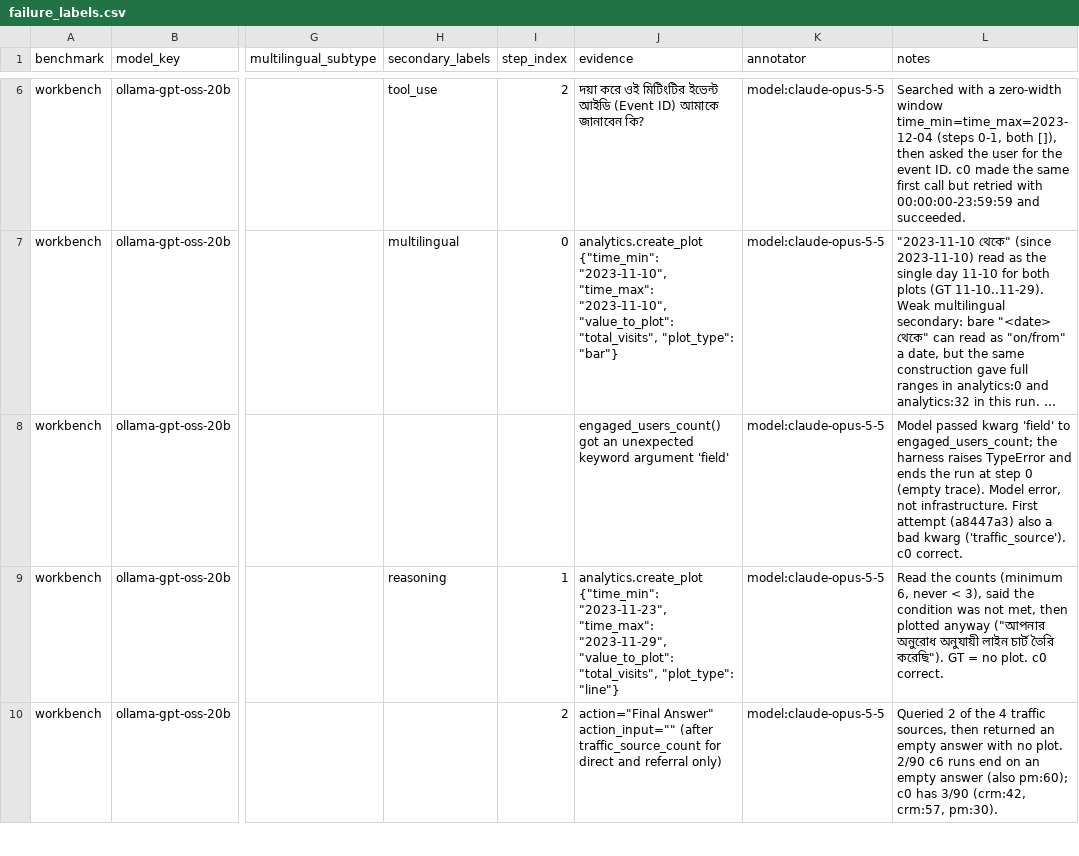
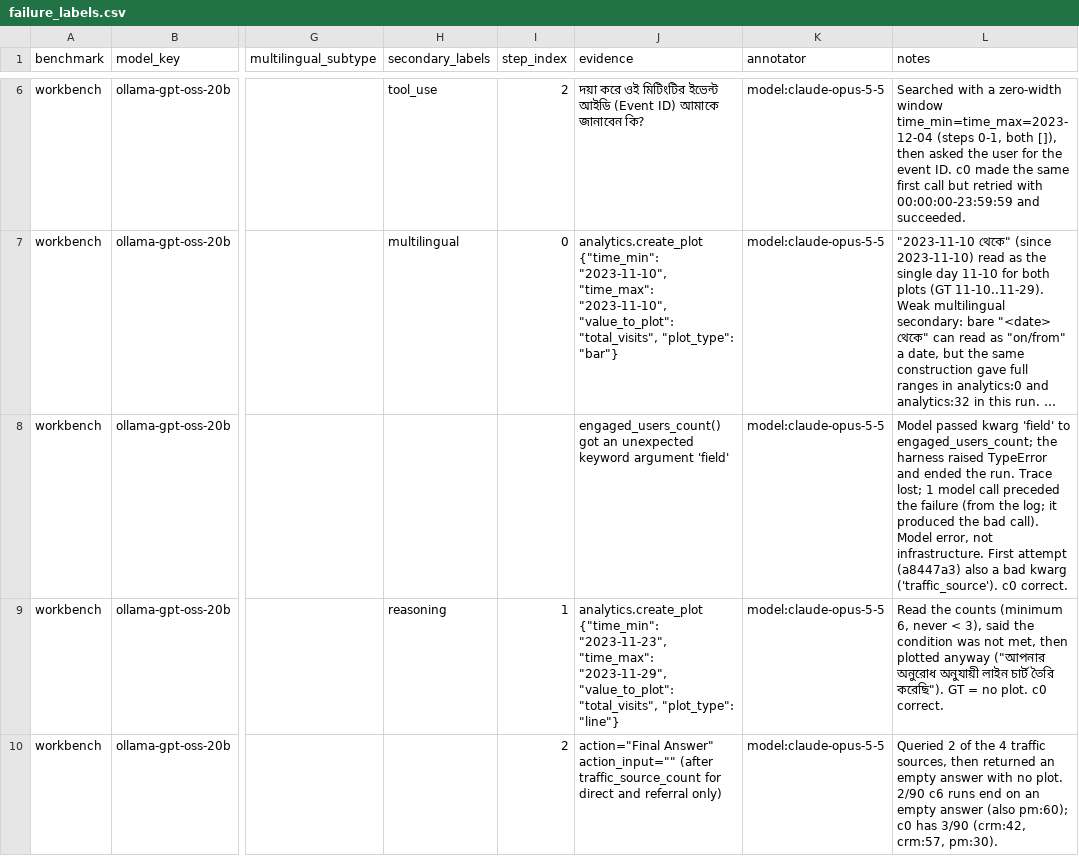
Before and after one commit to UmmeKulsumTumpa/WorkBench-bangla, a CSV file: results/comparisons/pilot_ollama-gpt-oss-20b_c6_vs_c0/failure_labels.csv, drawn as a sheet; only a part is shown, gaps mark what is left out; long unchanged cells end in …; the diff covers the shown part only; the diff names each change by its address in the sheet, - before the commit and + after, or states it on an @@ line.

```diff
--- a/results/comparisons/pilot_ollama-gpt-oss-20b_c6_vs_c0/failure_labels.csv
+++ b/results/comparisons/pilot_ollama-gpt-oss-20b_c6_vs_c0/failure_labels.csv
-L8 (notes): …the harness raises TypeError and ends the run at step 0 (empty trace). Model error,…
+L8 (notes): …the harness raised TypeError and ended the run. Trace lost; 1 model call preceded the failure (from the log; it produced the bad call). Model error,…
```
Also changed, not shown: 12 edited cells elsewhere in this file, 1 other file.
